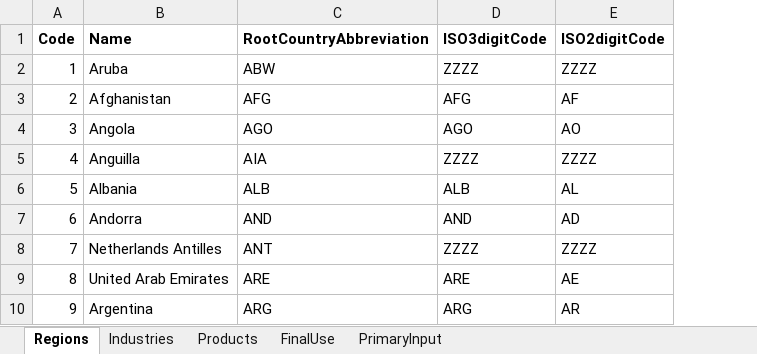
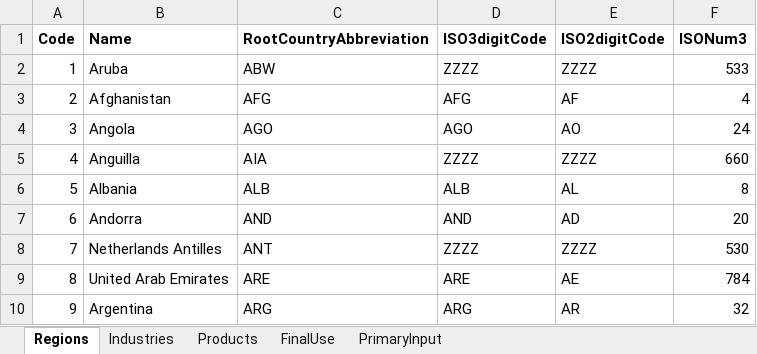
Before and after one commit to fineprint-global/PIOLab, an Excel workbook: ConcordanceLibrary/LabelsAndCodes/PIOLab_RootClassification.xlsx, sheet Regions, drawn as a sheet; only a part is shown; values as stored, in another font and other column widths than the file's, no borders; conditional formats not drawn; the diff names each change by its address in the sheet, - before the commit and + after, or states it on an @@ line.

Commit message:
Data feeds adjusted to new root region concordance.

```diff
--- a/ConcordanceLibrary/LabelsAndCodes/PIOLab_RootClassification.xlsx (sheet Regions)
+++ b/ConcordanceLibrary/LabelsAndCodes/PIOLab_RootClassification.xlsx (sheet Regions)
+column F (ISONum3), rows 2-10: 533 | 4 | 24 | 660 | 8 | 20 | 530 | 784 | 32
```
Also changed, not shown: 7 other files.
